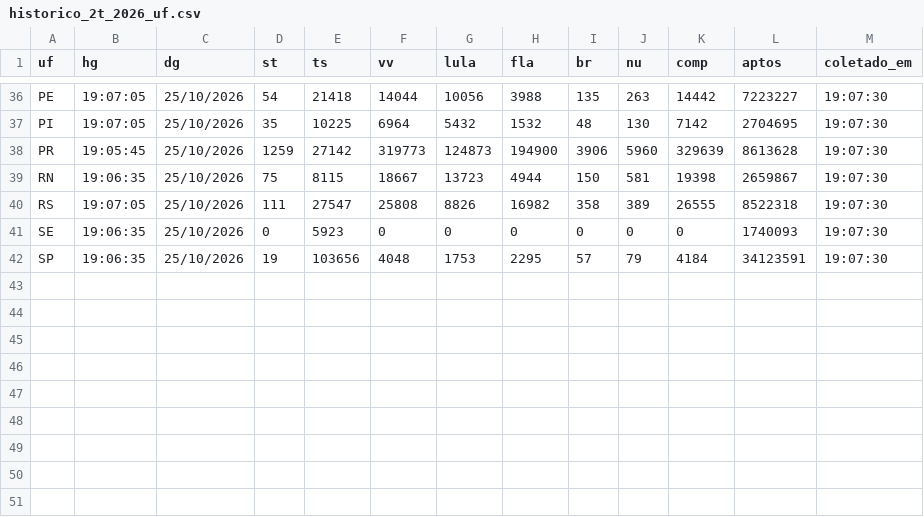
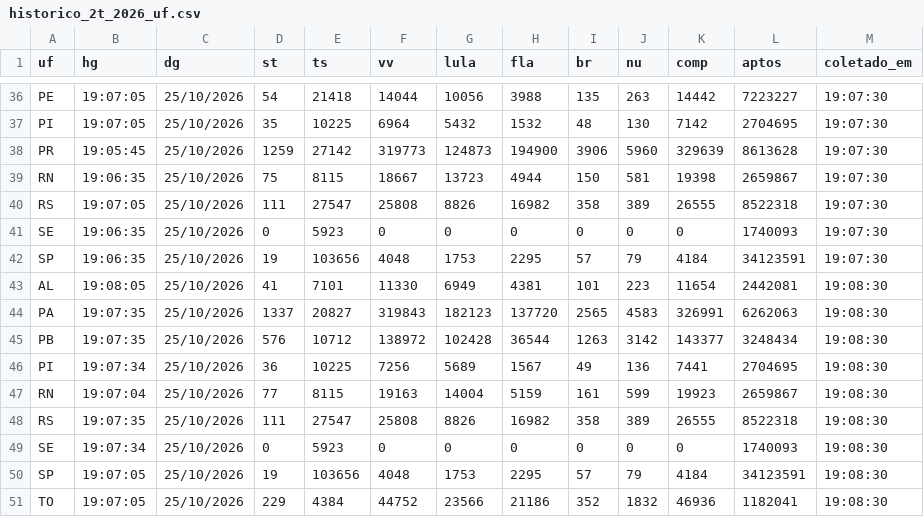
Before and after one commit to fgfarma1-art/FG-NEGOCIOS, a CSV file: apuracao_norte_2022/historico_2t_2026_uf.csv, drawn as a sheet; only a part is shown, gaps mark what is left out.

```diff
--- a/apuracao_norte_2022/historico_2t_2026_uf.csv
+++ b/apuracao_norte_2022/historico_2t_2026_uf.csv
@@ -42 +42,10 @@ SE,19:06:35,25/10/2026,0,5923,0,0,0,0,0,0,1740093,19:07:30
 SP,19:06:35,25/10/2026,19,103656,4048,1753,2295,57,79,4184,34123591,19:07:30
+AL,19:08:05,25/10/2026,41,7101,11330,6949,4381,101,223,11654,2442081,19:08:30
+PA,19:07:35,25/10/2026,1337,20827,319843,182123,137720,2565,4583,326991,6262063,19:08:30
+PB,19:07:35,25/10/2026,576,10712,138972,102428,36544,1263,3142,143377,3248434,19:08:30
+PI,19:07:34,25/10/2026,36,10225,7256,5689,1567,49,136,7441,2704695,19:08:30
+RN,19:07:04,25/10/2026,77,8115,19163,14004,5159,161,599,19923,2659867,19:08:30
+RS,19:07:35,25/10/2026,111,27547,25808,8826,16982,358,389,26555,8522318,19:08:30
+SE,19:07:34,25/10/2026,0,5923,0,0,0,0,0,0,1740093,19:08:30
+SP,19:07:05,25/10/2026,19,103656,4048,1753,2295,57,79,4184,34123591,19:08:30
+TO,19:07:05,25/10/2026,229,4384,44752,23566,21186,352,1832,46936,1182041,19:08:30
```
Also changed, not shown: apuracao_norte_2022/historico_2t_2026_nacional.csv.
